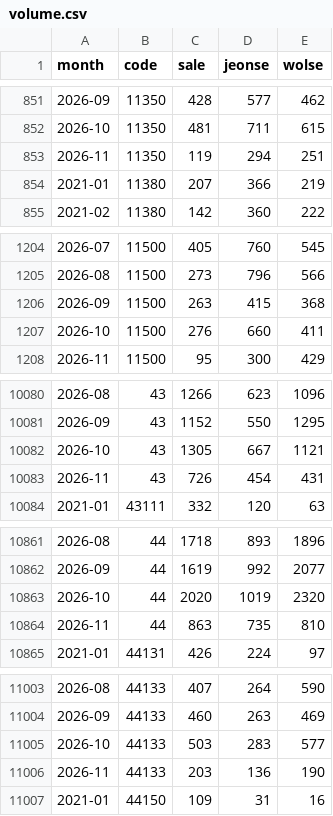
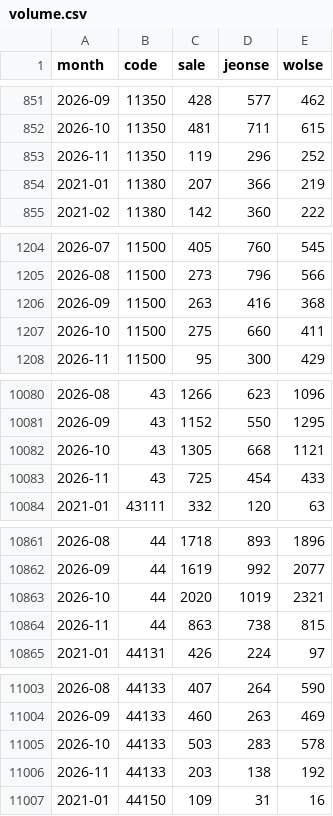
Before and after one commit to netla001-gif/RealEstate_Monitoring, a CSV file: data/volume.csv, drawn as a sheet; only a part is shown, gaps mark what is left out; the diff covers the shown part only.

```diff
--- a/data/volume.csv
+++ b/data/volume.csv
@@ -852,3 +852,3 @@ month,code,sale,jeonse,wolse
 2026-10,11350,481,711,615
-2026-11,11350,119,294,251
+2026-11,11350,119,296,252
 2021-01,11380,207,366,219
@@ -1205,4 +1205,4 @@ month,code,sale,jeonse,wolse
 2026-08,11500,273,796,566
-2026-09,11500,263,415,368
-2026-10,11500,276,660,411
+2026-09,11500,263,416,368
+2026-10,11500,275,660,411
 2026-11,11500,95,300,429
@@ -10081,4 +10081,4 @@ month,code,sale,jeonse,wolse
 2026-09,43,1152,550,1295
-2026-10,43,1305,667,1121
-2026-11,43,726,454,431
+2026-10,43,1305,668,1121
+2026-11,43,725,454,433
 2021-01,43111,332,120,63
@@ -10862,4 +10862,4 @@ month,code,sale,jeonse,wolse
 2026-09,44,1619,992,2077
-2026-10,44,2020,1019,2320
-2026-11,44,863,735,810
+2026-10,44,2020,1019,2321
+2026-11,44,863,738,815
 2021-01,44131,426,224,97
@@ -11004,4 +11004,4 @@ month,code,sale,jeonse,wolse
 2026-09,44133,460,263,469
-2026-10,44133,503,283,577
-2026-11,44133,203,136,190
+2026-10,44133,503,283,578
+2026-11,44133,203,138,192
 2021-01,44150,109,31,16
```
Also changed, not shown: 76 edited cells elsewhere in this file, data/price.csv, 1 other file.
